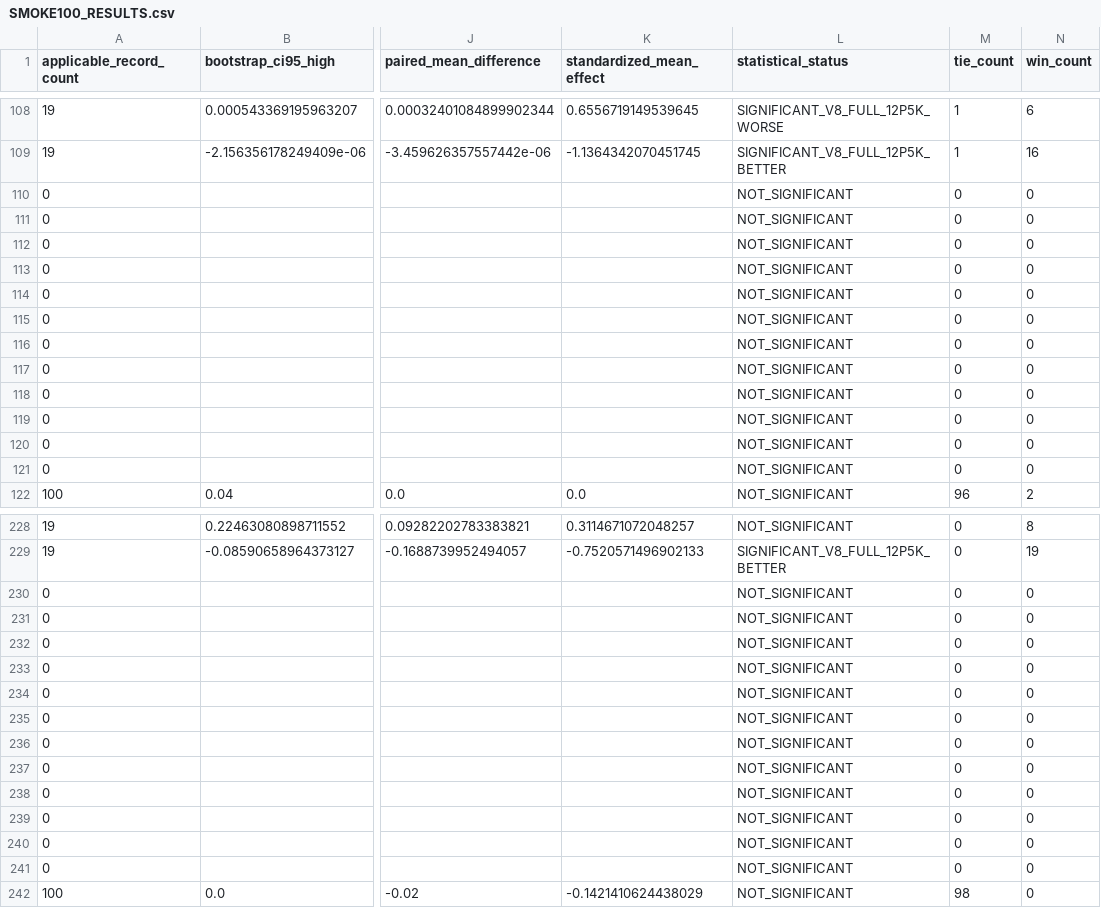
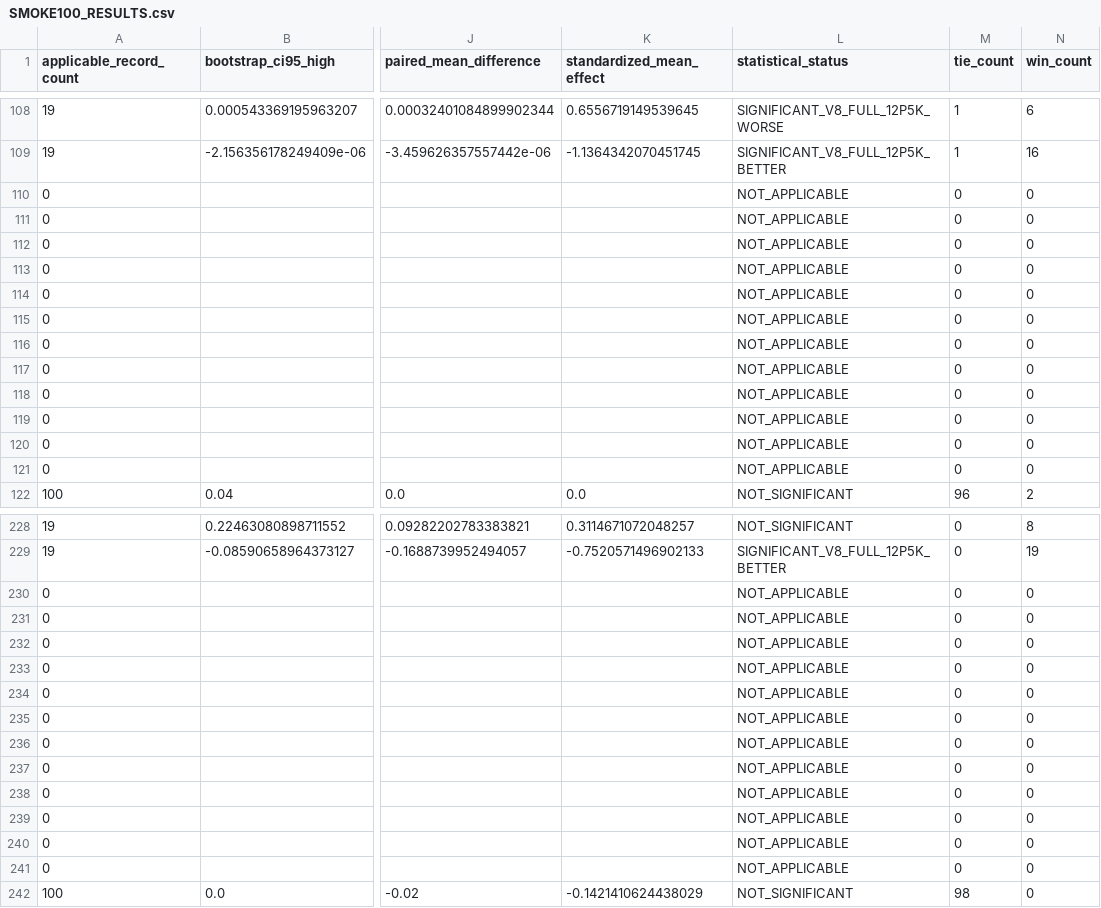
Before and after one commit to qudianlongqqq/4dadapter, a CSV file: reports/ecir_mvr/external_refinement_baselines/SMOKE100_RESULTS.csv, drawn as a sheet; only a part is shown, gaps mark what is left out; the diff covers the shown part only; the diff names each change by its address in the sheet, - before the commit and + after, or states it on an @@ line.

Commit message:
eval(ecir): freeze external refinement FAST1000 results

```diff
--- a/reports/ecir_mvr/external_refinement_baselines/SMOKE100_RESULTS.csv
+++ b/reports/ecir_mvr/external_refinement_baselines/SMOKE100_RESULTS.csv
-L110:L121 (statistical_status): NOT_SIGNIFICANT
+L110:L121 (statistical_status): NOT_APPLICABLE
-L230:L241 (statistical_status): NOT_SIGNIFICANT
+L230:L241 (statistical_status): NOT_APPLICABLE
```
Also changed, not shown: 62 edited cells elsewhere in this file, 6 other files.
